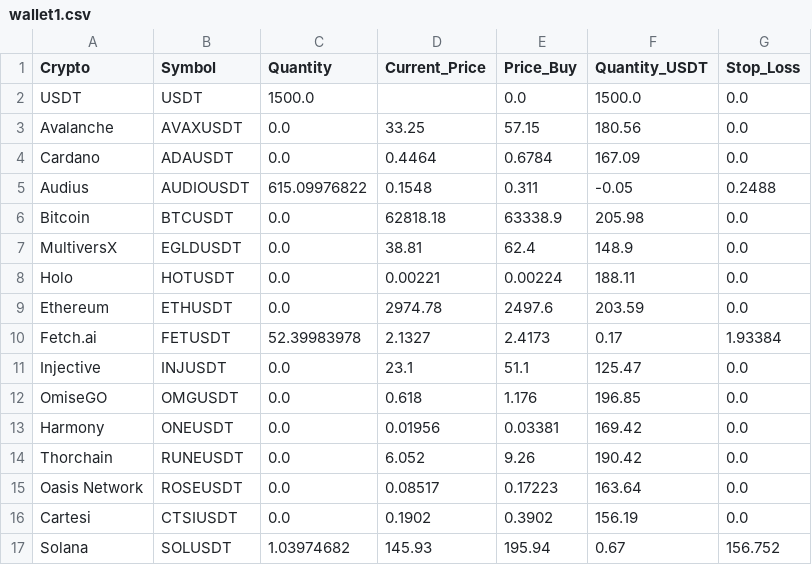
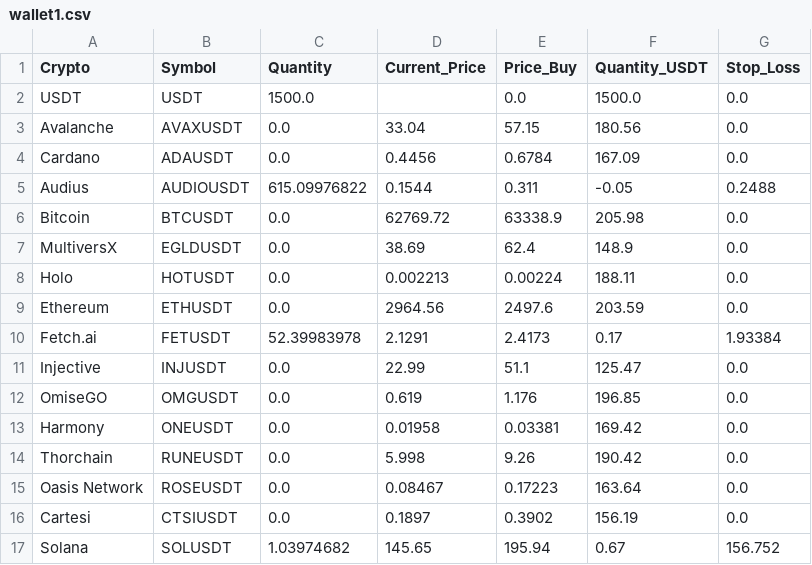
Before and after one commit to Thoiirven/Trading-Dashboard, a CSV file: src/data/wallets/wallet1.csv, drawn as a sheet.

```diff
--- a/src/data/wallets/wallet1.csv
+++ b/src/data/wallets/wallet1.csv
@@ -2,16 +2,16 @@ Crypto;Symbol;Quantity;Current_Price;Price_Buy;Quantity_USDT;Stop_Loss
 USDT;USDT;1500.0;;0.0;1500.0;0.0
-Avalanche;AVAXUSDT;0.0;33.25;57.15;180.56;0.0
-Cardano;ADAUSDT;0.0;0.4464;0.6784;167.09;0.0
-Audius;AUDIOUSDT;615.09976822;0.1548;0.311;-0.05;0.2488
-Bitcoin;BTCUSDT;0.0;62818.18;63338.9;205.98;0.0
-MultiversX;EGLDUSDT;0.0;38.81;62.4;148.9;0.0
-Holo;HOTUSDT;0.0;0.00221;0.00224;188.11;0.0
-Ethereum;ETHUSDT;0.0;2974.78;2497.6;203.59;0.0
-Fetch.ai;FETUSDT;52.39983978;2.1327;2.4173;0.17;1.93384
-Injective;INJUSDT;0.0;23.1;51.1;125.47;0.0
-OmiseGO;OMGUSDT;0.0;0.618;1.176;196.85;0.0
-Harmony;ONEUSDT;0.0;0.01956;0.03381;169.42;0.0
-Thorchain;RUNEUSDT;0.0;6.052;9.26;190.42;0.0
-Oasis Network;ROSEUSDT;0.0;0.08517;0.17223;163.64;0.0
-Cartesi;CTSIUSDT;0.0;0.1902;0.3902;156.19;0.0
-Solana;SOLUSDT;1.03974682;145.93;195.94;0.67;156.752
+Avalanche;AVAXUSDT;0.0;33.04;57.15;180.56;0.0
+Cardano;ADAUSDT;0.0;0.4456;0.6784;167.09;0.0
+Audius;AUDIOUSDT;615.09976822;0.1544;0.311;-0.05;0.2488
+Bitcoin;BTCUSDT;0.0;62769.72;63338.9;205.98;0.0
+MultiversX;EGLDUSDT;0.0;38.69;62.4;148.9;0.0
+Holo;HOTUSDT;0.0;0.002213;0.00224;188.11;0.0
+Ethereum;ETHUSDT;0.0;2964.56;2497.6;203.59;0.0
+Fetch.ai;FETUSDT;52.39983978;2.1291;2.4173;0.17;1.93384
+Injective;INJUSDT;0.0;22.99;51.1;125.47;0.0
+OmiseGO;OMGUSDT;0.0;0.619;1.176;196.85;0.0
+Harmony;ONEUSDT;0.0;0.01958;0.03381;169.42;0.0
+Thorchain;RUNEUSDT;0.0;5.998;9.26;190.42;0.0
+Oasis Network;ROSEUSDT;0.0;0.08467;0.17223;163.64;0.0
+Cartesi;CTSIUSDT;0.0;0.1897;0.3902;156.19;0.0
+Solana;SOLUSDT;1.03974682;145.65;195.94;0.67;156.752
```
Also changed, not shown: src/data/wallets/wallet2.csv, src/data/wallets/wallet3.csv.
